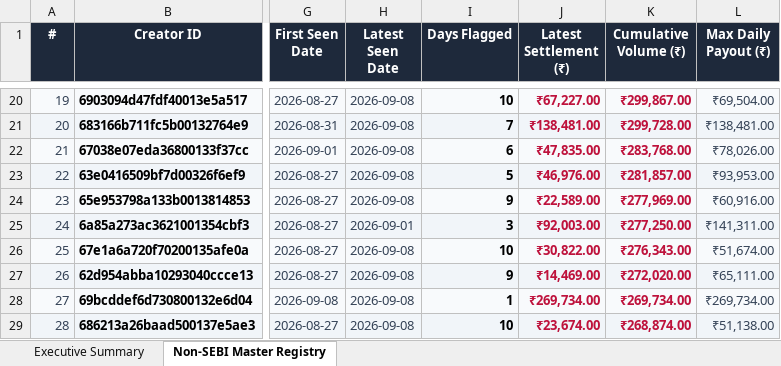
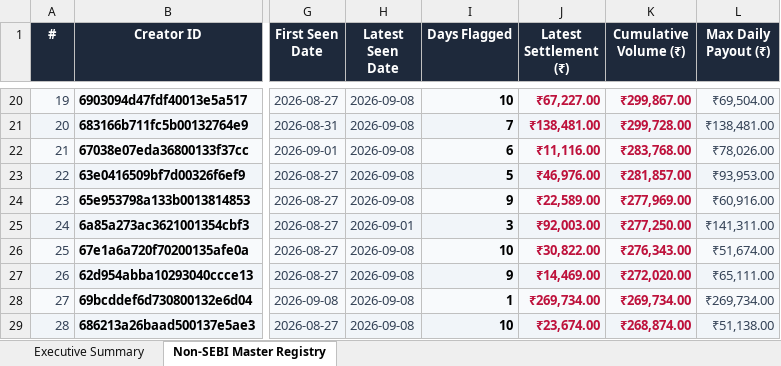
Before and after one commit to mohitkr04/cosmofeed_settlement, an Excel workbook: data/non_sebi_creators_cumulative.xlsx, sheet Non-SEBI Master Registry, drawn as a sheet; only a part is shown, gaps mark what is left out; values as stored, in another font and other column widths than the file's, no borders; the diff names each change by its address in the sheet, - before the commit and + after, or states it on an @@ line.

```diff
--- a/data/non_sebi_creators_cumulative.xlsx (sheet Non-SEBI Master Registry)
+++ b/data/non_sebi_creators_cumulative.xlsx (sheet Non-SEBI Master Registry)
-J22 (Latest Settlement (₹)): ₹47,835.00
+J22 (Latest Settlement (₹)): ₹11,116.00
```
Also changed, not shown: sheet Executive Summary, reports/telegram_sebi_10day_report.xlsx, 15 other files.
